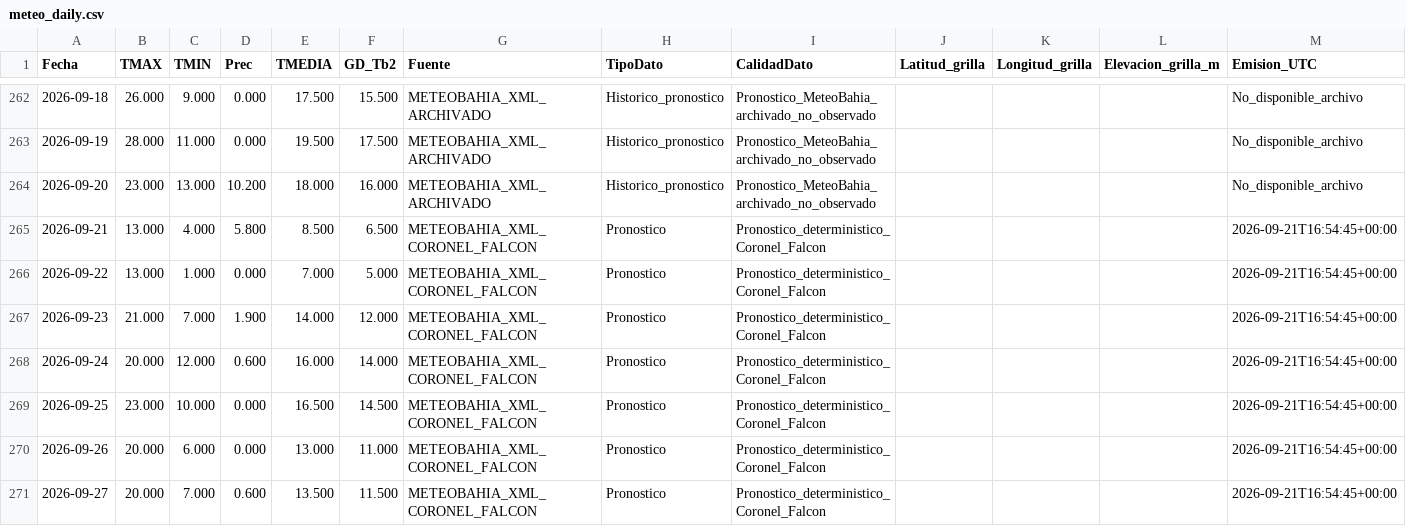
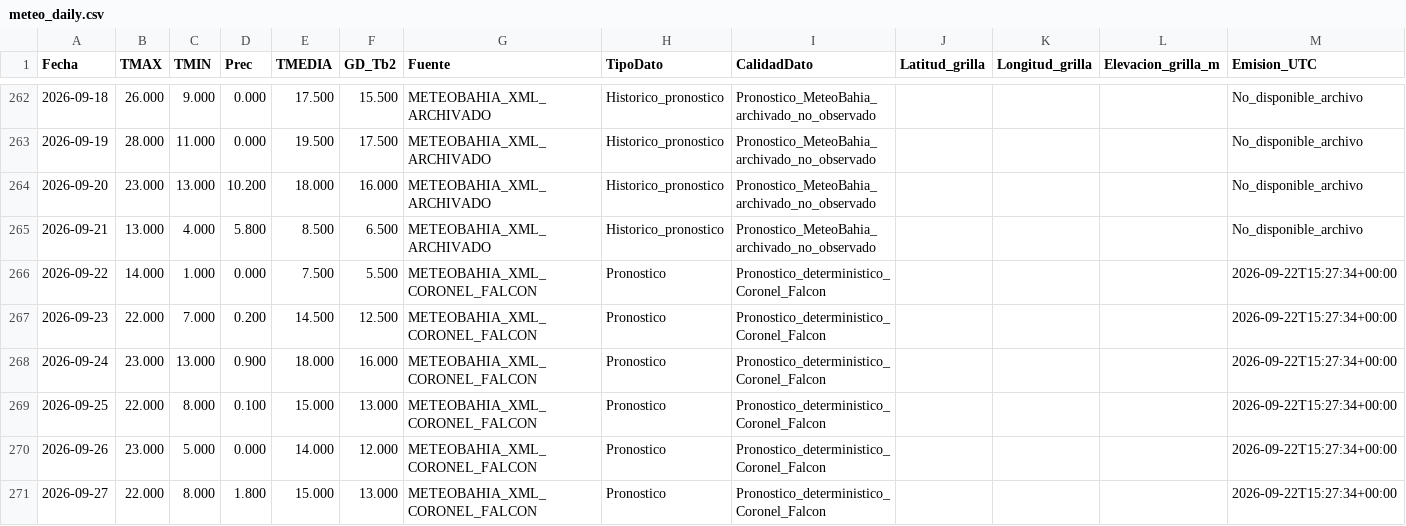
Before and after one commit to PREDWEEM/LOLIUM_LARTIGAU-2026, a CSV file: meteo_daily.csv, drawn as a sheet; only a part is shown, gaps mark what is left out; the diff covers the shown part only.

```diff
--- a/meteo_daily.csv
+++ b/meteo_daily.csv
@@ -264,8 +264,8 @@ Fecha,TMAX,TMIN,Prec,TMEDIA,GD_Tb2,Fuente,TipoDato,CalidadDato,Latitud_grilla,Lo
 2026-09-20,23.000,13.000,10.200,18.000,16.000,METEOBAHIA_XML_ARCHIVADO,Historico_pronostico,Pronostico_MeteoBahia_archivado_no_observado,,,,No_disponible_archivo
-2026-09-21,13.000,4.000,5.800,8.500,6.500,METEOBAHIA_XML_CORONEL_FALCON,Pronostico,Pronostico_deterministico_Coronel_Falcon,,,,2026-09-21T16:54:45+00:00
-2026-09-22,13.000,1.000,0.000,7.000,5.000,METEOBAHIA_XML_CORONEL_FALCON,Pronostico,Pronostico_deterministico_Coronel_Falcon,,,,2026-09-21T16:54:45+00:00
-2026-09-23,21.000,7.000,1.900,14.000,12.000,METEOBAHIA_XML_CORONEL_FALCON,Pronostico,Pronostico_deterministico_Coronel_Falcon,,,,2026-09-21T16:54:45+00:00
-2026-09-24,20.000,12.000,0.600,16.000,14.000,METEOBAHIA_XML_CORONEL_FALCON,Pronostico,Pronostico_deterministico_Coronel_Falcon,,,,2026-09-21T16:54:45+00:00
-2026-09-25,23.000,10.000,0.000,16.500,14.500,METEOBAHIA_XML_CORONEL_FALCON,Pronostico,Pronostico_deterministico_Coronel_Falcon,,,,2026-09-21T16:54:45+00:00
-2026-09-26,20.000,6.000,0.000,13.000,11.000,METEOBAHIA_XML_CORONEL_FALCON,Pronostico,Pronostico_deterministico_Coronel_Falcon,,,,2026-09-21T16:54:45+00:00
-2026-09-27,20.000,7.000,0.600,13.500,11.500,METEOBAHIA_XML_CORONEL_FALCON,Pronostico,Pronostico_deterministico_Coronel_Falcon,,,,2026-09-21T16:54:45+00:00
+2026-09-21,13.000,4.000,5.800,8.500,6.500,METEOBAHIA_XML_ARCHIVADO,Historico_pronostico,Pronostico_MeteoBahia_archivado_no_observado,,,,No_disponible_archivo
+2026-09-22,14.000,1.000,0.000,7.500,5.500,METEOBAHIA_XML_CORONEL_FALCON,Pronostico,Pronostico_deterministico_Coronel_Falcon,,,,2026-09-22T15:27:34+00:00
+2026-09-23,22.000,7.000,0.200,14.500,12.500,METEOBAHIA_XML_CORONEL_FALCON,Pronostico,Pronostico_deterministico_Coronel_Falcon,,,,2026-09-22T15:27:34+00:00
+2026-09-24,23.000,13.000,0.900,18.000,16.000,METEOBAHIA_XML_CORONEL_FALCON,Pronostico,Pronostico_deterministico_Coronel_Falcon,,,,2026-09-22T15:27:34+00:00
+2026-09-25,22.000,8.000,0.100,15.000,13.000,METEOBAHIA_XML_CORONEL_FALCON,Pronostico,Pronostico_deterministico_Coronel_Falcon,,,,2026-09-22T15:27:34+00:00
+2026-09-26,23.000,5.000,0.000,14.000,12.000,METEOBAHIA_XML_CORONEL_FALCON,Pronostico,Pronostico_deterministico_Coronel_Falcon,,,,2026-09-22T15:27:34+00:00
+2026-09-27,22.000,8.000,1.800,15.000,13.000,METEOBAHIA_XML_CORONEL_FALCON,Pronostico,Pronostico_deterministico_Coronel_Falcon,,,,2026-09-22T15:27:34+00:00
```
Also changed, not shown: 23 edited cells elsewhere in this file, data/meteo_falcon_pronosticos_archivados_2026.csv, 2 other files.
